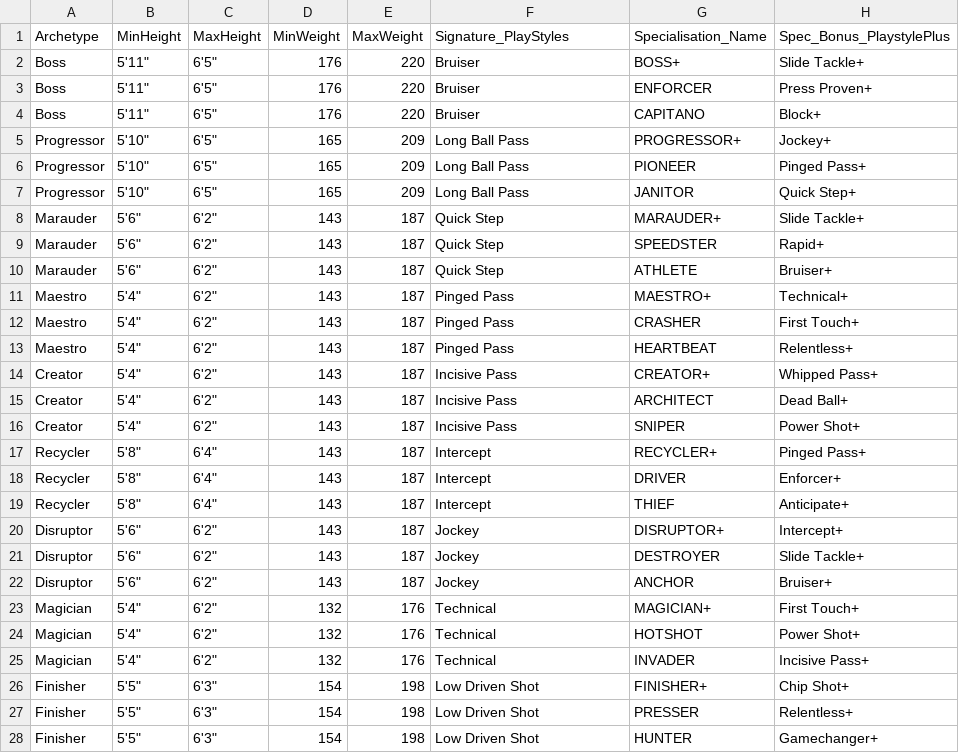
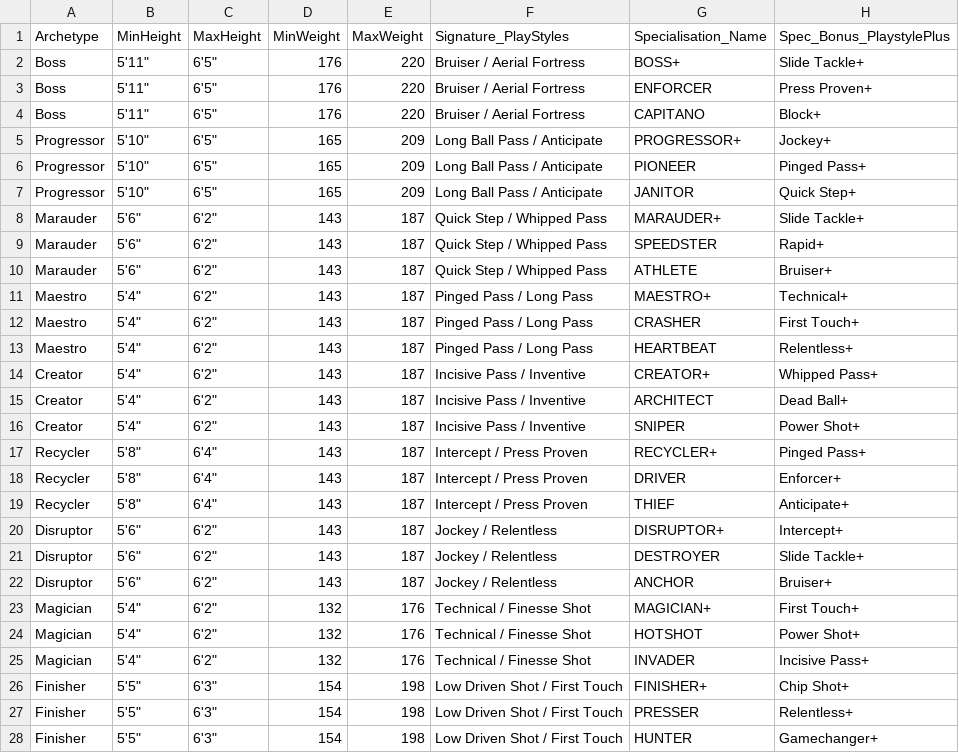
Before and after one commit to sgmexec-cloud/baller-blueprints.1, a CSV file: fc26-optimizer/server/data27/FC27_ARCHETYPES.csv, drawn as a sheet; only a part is shown; the diff covers the shown part only; the diff names each change by its address in the sheet, - before the commit and + after, or states it on an @@ line.

Commit message:
Update FC27_ARCHETYPES.csv

```diff
--- a/fc26-optimizer/server/data27/FC27_ARCHETYPES.csv
+++ b/fc26-optimizer/server/data27/FC27_ARCHETYPES.csv
-F2:F4 (Signature_PlayStyles): Bruiser
+F2:F4 (Signature_PlayStyles): Bruiser / Aerial Fortress
-F5:F7 (Signature_PlayStyles): Long Ball Pass
+F5:F7 (Signature_PlayStyles): Long Ball Pass / Anticipate
-F8:F10 (Signature_PlayStyles): Quick Step
+F8:F10 (Signature_PlayStyles): Quick Step / Whipped Pass
-F11:F13 (Signature_PlayStyles): Pinged Pass
+F11:F13 (Signature_PlayStyles): Pinged Pass / Long Pass
-F14:F16 (Signature_PlayStyles): Incisive Pass
+F14:F16 (Signature_PlayStyles): Incisive Pass / Inventive
-F17:F19 (Signature_PlayStyles): Intercept
+F17:F19 (Signature_PlayStyles): Intercept / Press Proven
-F20:F22 (Signature_PlayStyles): Jockey
+F20:F22 (Signature_PlayStyles): Jockey / Relentless
-F23:F25 (Signature_PlayStyles): Technical
+F23:F25 (Signature_PlayStyles): Technical / Finesse Shot
-F26:F28 (Signature_PlayStyles): Low Driven Shot
+F26:F28 (Signature_PlayStyles): Low Driven Shot / First Touch
```
Also changed, not shown: 6 edited cells elsewhere in this file.
